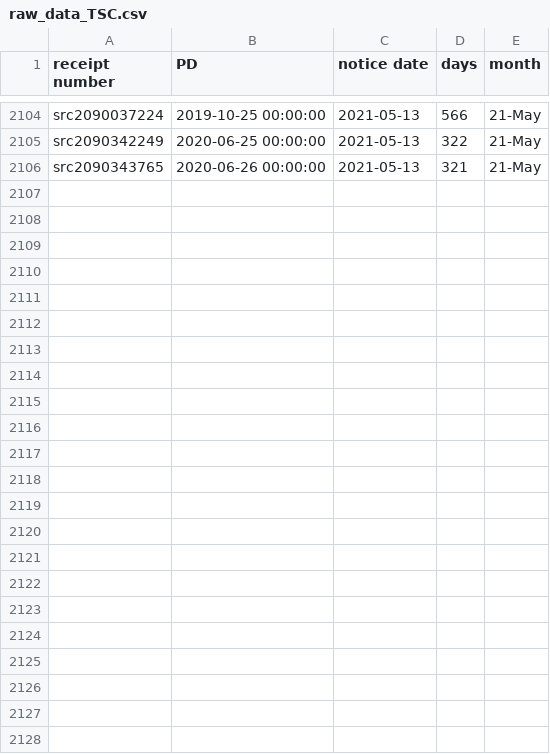
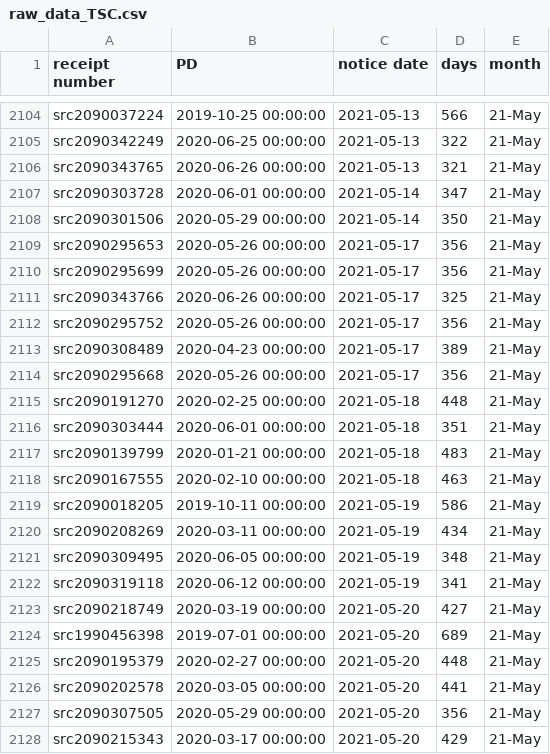
Before and after one commit to happy-fish-01/National_interest_waiver_waittime, a CSV file: raw_data_TSC.csv, drawn as a sheet; only a part is shown, gaps mark what is left out; the diff names each change by its address in the sheet, - before the commit and + after, or states it on an @@ line.

```diff
--- a/raw_data_TSC.csv
+++ b/raw_data_TSC.csv
+row 2107: src2090303728 | 2020-06-01 00:00:00 | 2021-05-14 | 347 | 21-May
+row 2108: src2090301506 | 2020-05-29 00:00:00 | 2021-05-14 | 350 | 21-May
+row 2109: src2090295653 | 2020-05-26 00:00:00 | 2021-05-17 | 356 | 21-May
+row 2110: src2090295699 | 2020-05-26 00:00:00 | 2021-05-17 | 356 | 21-May
+row 2111: src2090343766 | 2020-06-26 00:00:00 | 2021-05-17 | 325 | 21-May
+row 2112: src2090295752 | 2020-05-26 00:00:00 | 2021-05-17 | 356 | 21-May
+row 2113: src2090308489 | 2020-04-23 00:00:00 | 2021-05-17 | 389 | 21-May
+row 2114: src2090295668 | 2020-05-26 00:00:00 | 2021-05-17 | 356 | 21-May
+row 2115: src2090191270 | 2020-02-25 00:00:00 | 2021-05-18 | 448 | 21-May
+row 2116: src2090303444 | 2020-06-01 00:00:00 | 2021-05-18 | 351 | 21-May
+row 2117: src2090139799 | 2020-01-21 00:00:00 | 2021-05-18 | 483 | 21-May
+row 2118: src2090167555 | 2020-02-10 00:00:00 | 2021-05-18 | 463 | 21-May
+row 2119: src2090018205 | 2019-10-11 00:00:00 | 2021-05-19 | 586 | 21-May
+row 2120: src2090208269 | 2020-03-11 00:00:00 | 2021-05-19 | 434 | 21-May
+row 2121: src2090309495 | 2020-06-05 00:00:00 | 2021-05-19 | 348 | 21-May
+row 2122: src2090319118 | 2020-06-12 00:00:00 | 2021-05-19 | 341 | 21-May
+row 2123: src2090218749 | 2020-03-19 00:00:00 | 2021-05-20 | 427 | 21-May
+row 2124: src1990456398 | 2019-07-01 00:00:00 | 2021-05-20 | 689 | 21-May
+row 2125: src2090195379 | 2020-02-27 00:00:00 | 2021-05-20 | 448 | 21-May
+row 2126: src2090202578 | 2020-03-05 00:00:00 | 2021-05-20 | 441 | 21-May
+row 2127: src2090307505 | 2020-05-29 00:00:00 | 2021-05-20 | 356 | 21-May
+row 2128: src2090215343 | 2020-03-17 00:00:00 | 2021-05-20 | 429 | 21-May
```
Also changed, not shown: raw_data_NSC.csv, 3 other files.
